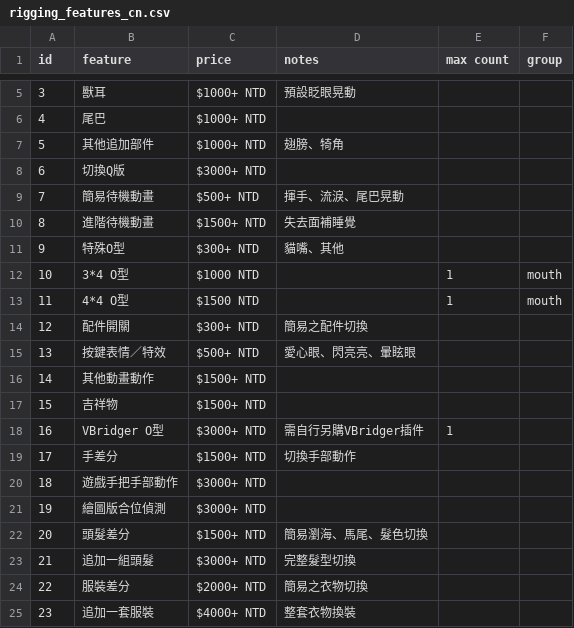
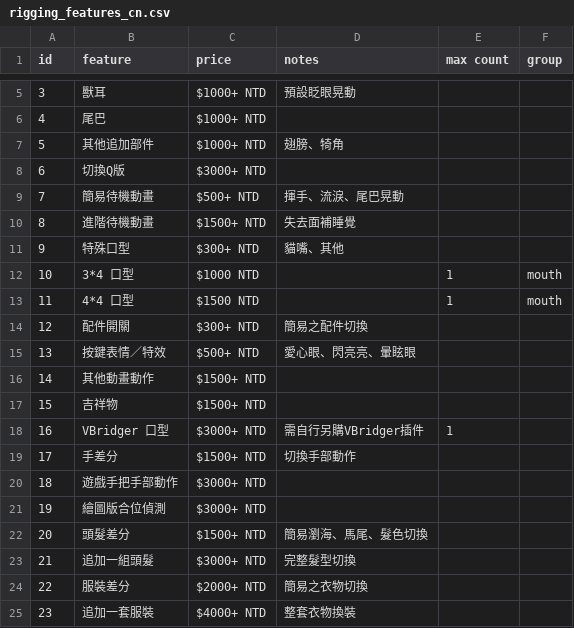
Before and after one commit to kuronikanoir/gina-rigging-calculator-dist, a CSV file: rigging_features_cn.csv, drawn as a sheet; only a part is shown, gaps mark what is left out.

Commit message:
Update rigging_features_cn.csv

```diff
--- a/rigging_features_cn.csv
+++ b/rigging_features_cn.csv
@@ -10,5 +10,5 @@ id,feature,price,notes,max count,group
 8,進階待機動畫,$1500+ NTD,失去面補睡覺,,
-9,特殊O型,$300+ NTD,貓嘴、其他,,
-10,3*4 O型,$1000 NTD,,1,mouth
-11,4*4 O型,$1500 NTD,,1,mouth
+9,特殊口型,$300+ NTD,貓嘴、其他,,
+10,3*4 口型,$1000 NTD,,1,mouth
+11,4*4 口型,$1500 NTD,,1,mouth
 12,配件開關,$300+ NTD,簡易之配件切換,,
@@ -17,3 +17,3 @@ id,feature,price,notes,max count,group
 15,吉祥物,$1500+ NTD,,,
-16,VBridger O型,$3000+ NTD,需自行另購VBridger插件,1,
+16,VBridger 口型,$3000+ NTD,需自行另購VBridger插件,1,
 17,手差分,$1500+ NTD,切換手部動作,,
```
